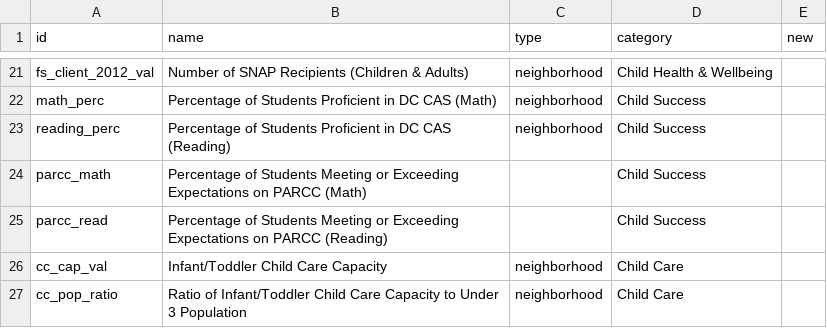
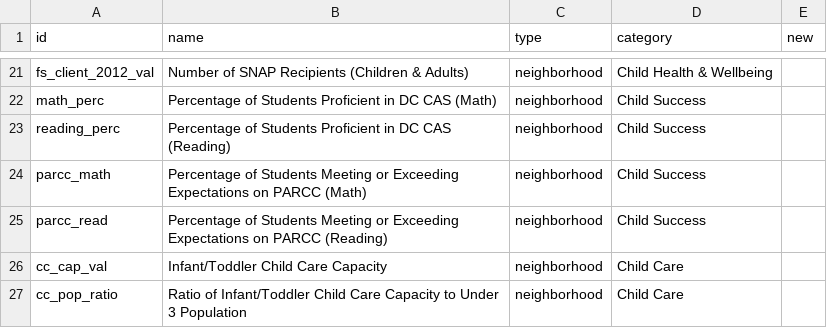
Before and after one commit to DCActionforChildren/dcaction, a CSV file: data/fields.csv, drawn as a sheet; only a part is shown, gaps mark what is left out.

Commit message:
fields_II

```diff
--- a/data/fields.csv
+++ b/data/fields.csv
@@ -23,4 +23,4 @@ math_perc,Percentage of Students Proficient in DC CAS (Math),neighborhood,Child
 reading_perc,Percentage of Students Proficient in DC CAS (Reading),neighborhood,Child Success,
-parcc_math,Percentage of Students Meeting or Exceeding Expectations on PARCC (Math),,Child Success,
-parcc_read,Percentage of Students Meeting or Exceeding Expectations on PARCC (Reading),,Child Success,
+parcc_math,Percentage of Students Meeting or Exceeding Expectations on PARCC (Math),neighborhood,Child Success,
+parcc_read,Percentage of Students Meeting or Exceeding Expectations on PARCC (Reading),neighborhood,Child Success,
 cc_cap_val,Infant/Toddler Child Care Capacity,neighborhood,Child Care,
```
